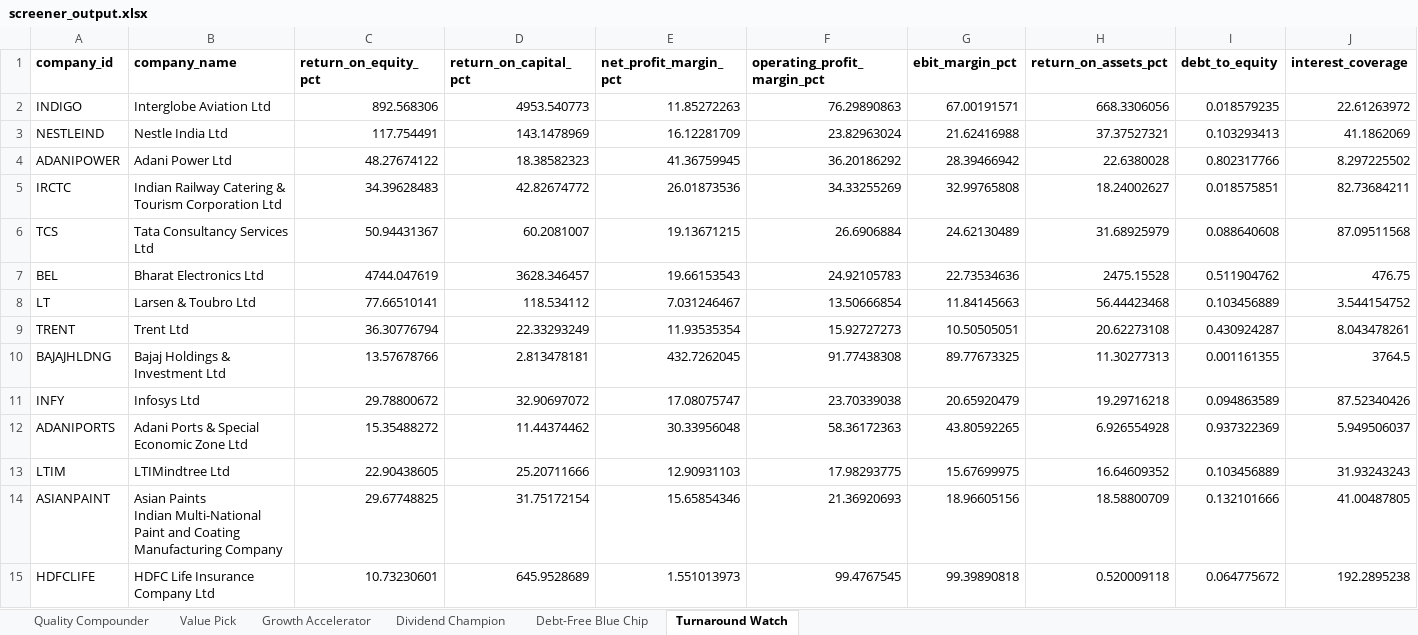
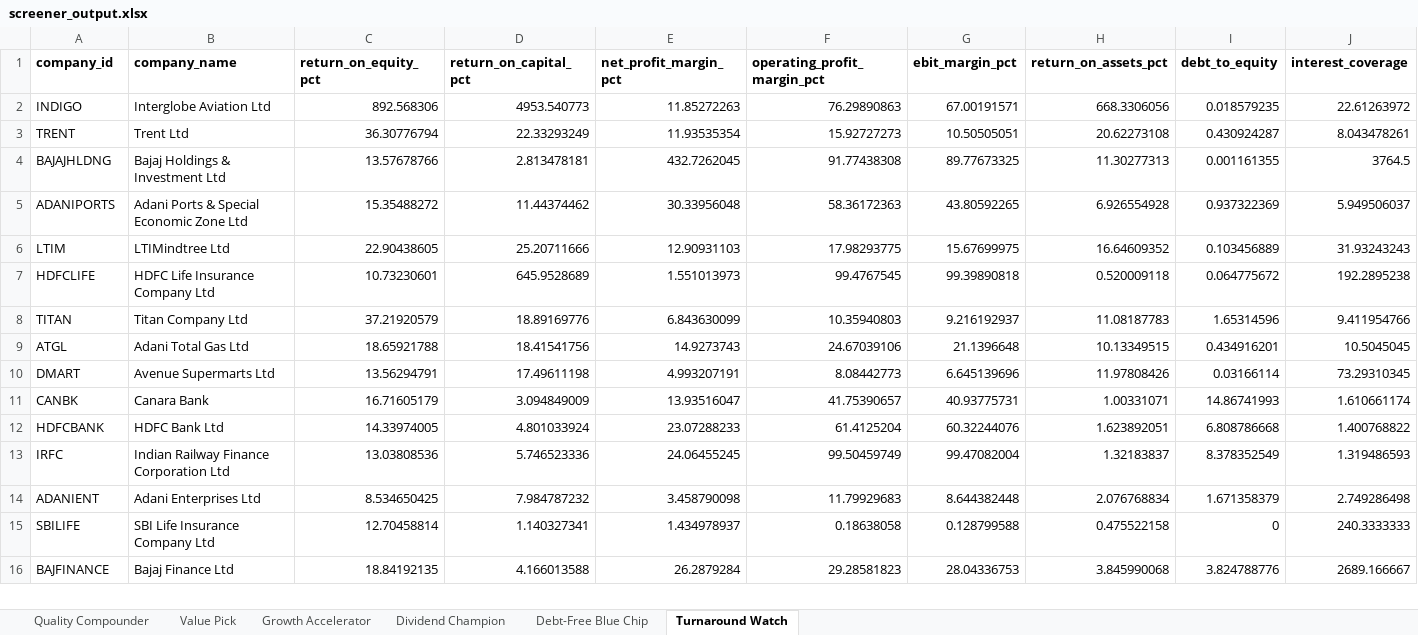
Before and after one commit to githubjatinn/nifty100-platform, an Excel workbook: output/screener_output.xlsx, sheet Turnaround Watch, drawn as a sheet; only a part is shown; the shorter side is filled out with more unchanged rows; values as stored, in another font and other column widths than the file's, no borders; rows hold the shown columns only; ↵ is a line break in a cell; the diff covers the shown part only; the diff names each change by its address in the sheet, - before the commit and + after, or states it on an @@ line.

```diff
--- a/output/screener_output.xlsx (sheet Turnaround Watch)
+++ b/output/screener_output.xlsx (sheet Turnaround Watch)
-row 3: NESTLEIND | Nestle India Ltd | 117.754491 | 143.1478969 | 16.12281709 | 23.82963024 | 21.62416988 | 37.37527321 | 0.103293413 | 41.1862069
-row 4: ADANIPOWER | Adani Power Ltd | 48.27674122 | 18.38582323 | 41.36759945 | 36.20186292 | 28.39466942 | 22.6380028 | 0.802317766 | 8.297225502
-row 5: IRCTC | Indian Railway Catering & Tourism Corporation Ltd | 34.39628483 | 42.82674772 | 26.01873536 | 34.33255269 | 32.99765808 | 18.24002627 | 0.018575851 | 82.73684211
-row 6: TCS | Tata Consultancy Services Ltd | 50.94431367 | 60.2081007 | 19.13671215 | 26.6906884 | 24.62130489 | 31.68925979 | 0.088640608 | 87.09511568
-row 7: BEL | Bharat Electronics Ltd | 4744.047619 | 3628.346457 | 19.66153543 | 24.92105783 | 22.73534636 | 2475.15528 | 0.511904762 | 476.75
-row 8: LT | Larsen & Toubro Ltd | 77.66510141 | 118.534112 | 7.031246467 | 13.50666854 | 11.84145663 | 56.44423468 | 0.103456889 | 3.544154752
-row 11: INFY | Infosys Ltd | 29.78800672 | 32.90697072 | 17.08075747 | 23.70339038 | 20.65920479 | 19.29716218 | 0.094863589 | 87.52340426
-row 14: ASIANPAINT | Asian Paints ↵ Indian Multi-National Paint and Coating Manufacturing Company | 29.67748825 | 31.75172154 | 15.65854346 | 21.36920693 | 18.96605156 | 18.58800709 | 0.132101666 | 41.00487805
```
Also changed, not shown: 31 removed rows elsewhere in this sheet, sheet Value Pick, output/peer_comparison.xlsx, 3 other files.
